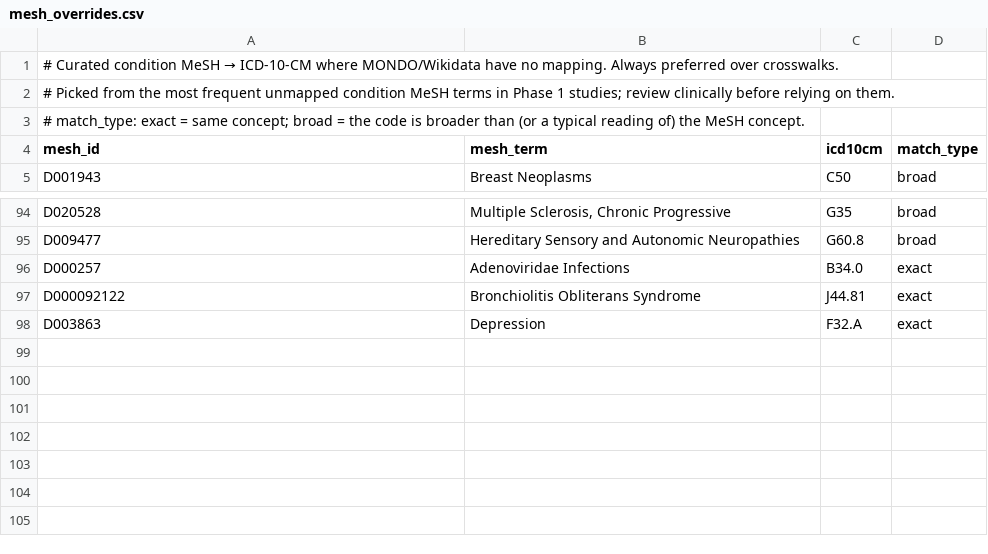
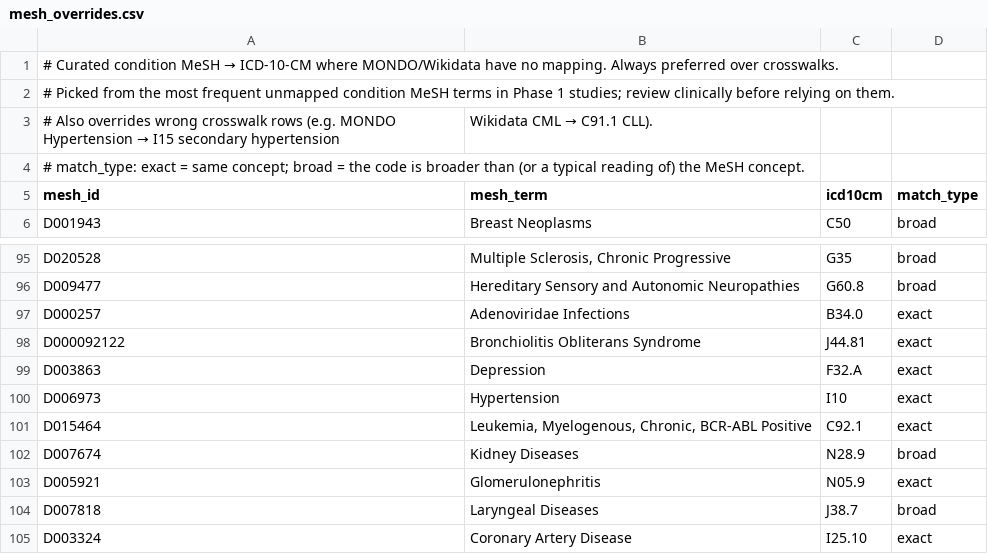
Before and after one commit to taviv/ct_aws_db, a CSV file: src/ct_pipeline/data/mesh_overrides.csv, drawn as a sheet; only a part is shown, gaps mark what is left out.

```diff
--- a/src/ct_pipeline/data/mesh_overrides.csv
+++ b/src/ct_pipeline/data/mesh_overrides.csv
@@ -2,2 +2,3 @@
 # Picked from the most frequent unmapped condition MeSH terms in Phase 1 studies; review clinically before relying on them.
+# Also overrides wrong crosswalk rows (e.g. MONDO Hypertension → I15 secondary hypertension, Wikidata CML → C91.1 CLL).
 # match_type: exact = same concept; broad = the code is broader than (or a typical reading of) the MeSH concept.
@@ -98 +99,7 @@ D000092122,Bronchiolitis Obliterans Syndrome,J44.81,exact
 D003863,Depression,F32.A,exact
+D006973,Hypertension,I10,exact
+D015464,"Leukemia, Myelogenous, Chronic, BCR-ABL Positive",C92.1,exact
+D007674,Kidney Diseases,N28.9,broad
+D005921,Glomerulonephritis,N05.9,exact
+D007818,Laryngeal Diseases,J38.7,broad
+D003324,Coronary Artery Disease,I25.10,exact
```
Also changed, not shown: 1 other file.
